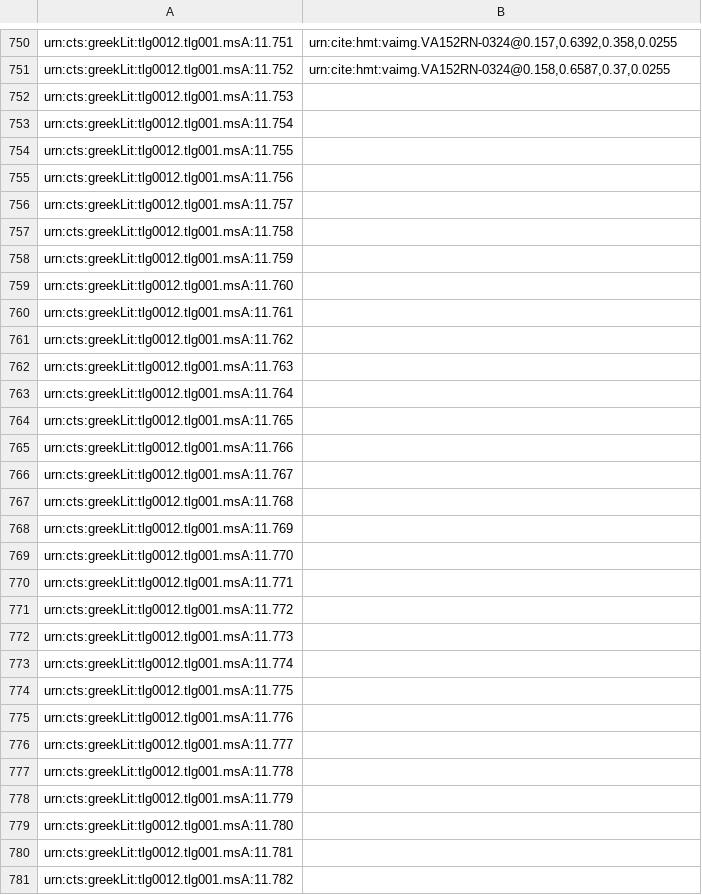
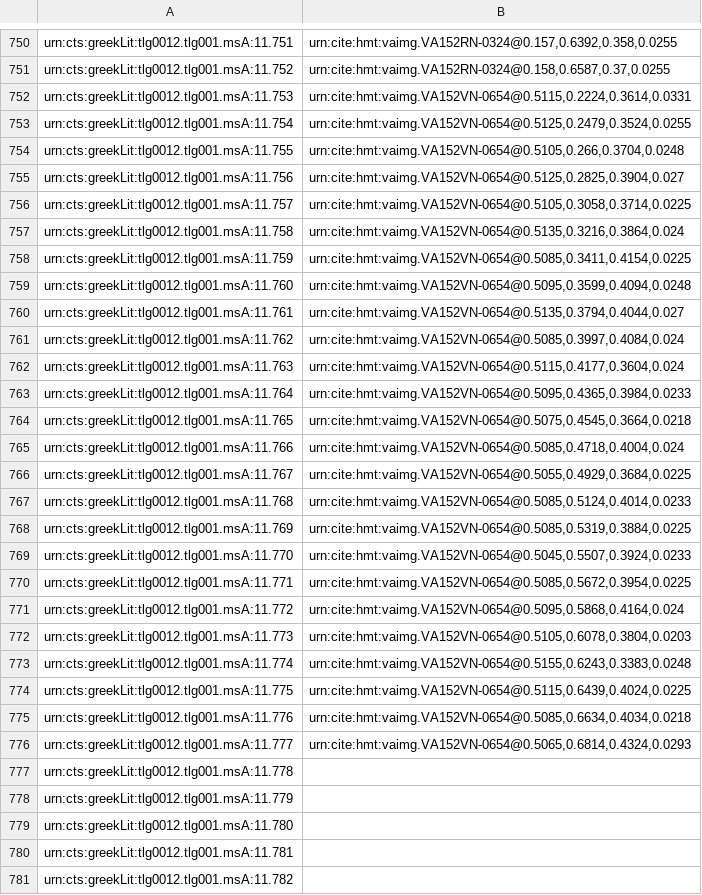
Before and after one commit to HCMID/closed-hmt-iliad11, a CSV file: indices/venA-textToImage-Iliad.csv, drawn as a sheet; only a part is shown, gaps mark what is left out.

Commit message:
Update venA-textToImage-Iliad.csv

```diff
--- a/indices/venA-textToImage-Iliad.csv
+++ b/indices/venA-textToImage-Iliad.csv
@@ -751,27 +751,27 @@ urn:cts:greekLit:tlg0012.tlg001.msA:11.751,"urn:cite:hmt:vaimg.VA152RN-0324@0.15
 urn:cts:greekLit:tlg0012.tlg001.msA:11.752,"urn:cite:hmt:vaimg.VA152RN-0324@0.158,0.6587,0.37,0.0255"
-urn:cts:greekLit:tlg0012.tlg001.msA:11.753,""
-urn:cts:greekLit:tlg0012.tlg001.msA:11.754,""
-urn:cts:greekLit:tlg0012.tlg001.msA:11.755,""
-urn:cts:greekLit:tlg0012.tlg001.msA:11.756,""
-urn:cts:greekLit:tlg0012.tlg001.msA:11.757,""
-urn:cts:greekLit:tlg0012.tlg001.msA:11.758,""
-urn:cts:greekLit:tlg0012.tlg001.msA:11.759,""
-urn:cts:greekLit:tlg0012.tlg001.msA:11.760,""
-urn:cts:greekLit:tlg0012.tlg001.msA:11.761,""
-urn:cts:greekLit:tlg0012.tlg001.msA:11.762,""
-urn:cts:greekLit:tlg0012.tlg001.msA:11.763,""
-urn:cts:greekLit:tlg0012.tlg001.msA:11.764,""
-urn:cts:greekLit:tlg0012.tlg001.msA:11.765,""
-urn:cts:greekLit:tlg0012.tlg001.msA:11.766,""
-urn:cts:greekLit:tlg0012.tlg001.msA:11.767,""
-urn:cts:greekLit:tlg0012.tlg001.msA:11.768,""
-urn:cts:greekLit:tlg0012.tlg001.msA:11.769,""
-urn:cts:greekLit:tlg0012.tlg001.msA:11.770,""
-urn:cts:greekLit:tlg0012.tlg001.msA:11.771,""
-urn:cts:greekLit:tlg0012.tlg001.msA:11.772,""
-urn:cts:greekLit:tlg0012.tlg001.msA:11.773,""
-urn:cts:greekLit:tlg0012.tlg001.msA:11.774,""
-urn:cts:greekLit:tlg0012.tlg001.msA:11.775,""
-urn:cts:greekLit:tlg0012.tlg001.msA:11.776,""
-urn:cts:greekLit:tlg0012.tlg001.msA:11.777,""
+urn:cts:greekLit:tlg0012.tlg001.msA:11.753,"urn:cite:hmt:vaimg.VA152VN-0654@0.5115,0.2224,0.3614,0.0331"
+urn:cts:greekLit:tlg0012.tlg001.msA:11.754,"urn:cite:hmt:vaimg.VA152VN-0654@0.5125,0.2479,0.3524,0.0255"
+urn:cts:greekLit:tlg0012.tlg001.msA:11.755,"urn:cite:hmt:vaimg.VA152VN-0654@0.5105,0.266,0.3704,0.0248"
+urn:cts:greekLit:tlg0012.tlg001.msA:11.756,"urn:cite:hmt:vaimg.VA152VN-0654@0.5125,0.2825,0.3904,0.027"
+urn:cts:greekLit:tlg0012.tlg001.msA:11.757,"urn:cite:hmt:vaimg.VA152VN-0654@0.5105,0.3058,0.3714,0.0225"
+urn:cts:greekLit:tlg0012.tlg001.msA:11.758,"urn:cite:hmt:vaimg.VA152VN-0654@0.5135,0.3216,0.3864,0.024"
+urn:cts:greekLit:tlg0012.tlg001.msA:11.759,"urn:cite:hmt:vaimg.VA152VN-0654@0.5085,0.3411,0.4154,0.0225"
+urn:cts:greekLit:tlg0012.tlg001.msA:11.760,"urn:cite:hmt:vaimg.VA152VN-0654@0.5095,0.3599,0.4094,0.0248"
+urn:cts:greekLit:tlg0012.tlg001.msA:11.761,"urn:cite:hmt:vaimg.VA152VN-0654@0.5135,0.3794,0.4044,0.027"
+urn:cts:greekLit:tlg0012.tlg001.msA:11.762,"urn:cite:hmt:vaimg.VA152VN-0654@0.5085,0.3997,0.4084,0.024"
+urn:cts:greekLit:tlg0012.tlg001.msA:11.763,"urn:cite:hmt:vaimg.VA152VN-0654@0.5115,0.4177,0.3604,0.024"
+urn:cts:greekLit:tlg0012.tlg001.msA:11.764,"urn:cite:hmt:vaimg.VA152VN-0654@0.5095,0.4365,0.3984,0.0233"
+urn:cts:greekLit:tlg0012.tlg001.msA:11.765,"urn:cite:hmt:vaimg.VA152VN-0654@0.5075,0.4545,0.3664,0.0218"
+urn:cts:greekLit:tlg0012.tlg001.msA:11.766,"urn:cite:hmt:vaimg.VA152VN-0654@0.5085,0.4718,0.4004,0.024"
+urn:cts:greekLit:tlg0012.tlg001.msA:11.767,"urn:cite:hmt:vaimg.VA152VN-0654@0.5055,0.4929,0.3684,0.0225"
+urn:cts:greekLit:tlg0012.tlg001.msA:11.768,"urn:cite:hmt:vaimg.VA152VN-0654@0.5085,0.5124,0.4014,0.0233"
+urn:cts:greekLit:tlg0012.tlg001.msA:11.769,"urn:cite:hmt:vaimg.VA152VN-0654@0.5085,0.5319,0.3884,0.0225"
+urn:cts:greekLit:tlg0012.tlg001.msA:11.770,"urn:cite:hmt:vaimg.VA152VN-0654@0.5045,0.5507,0.3924,0.0233"
+urn:cts:greekLit:tlg0012.tlg001.msA:11.771,"urn:cite:hmt:vaimg.VA152VN-0654@0.5085,0.5672,0.3954,0.0225"
+urn:cts:greekLit:tlg0012.tlg001.msA:11.772,"urn:cite:hmt:vaimg.VA152VN-0654@0.5095,0.5868,0.4164,0.024"
+urn:cts:greekLit:tlg0012.tlg001.msA:11.773,"urn:cite:hmt:vaimg.VA152VN-0654@0.5105,0.6078,0.3804,0.0203"
+urn:cts:greekLit:tlg0012.tlg001.msA:11.774,"urn:cite:hmt:vaimg.VA152VN-0654@0.5155,0.6243,0.3383,0.0248"
+urn:cts:greekLit:tlg0012.tlg001.msA:11.775,"urn:cite:hmt:vaimg.VA152VN-0654@0.5115,0.6439,0.4024,0.0225"
+urn:cts:greekLit:tlg0012.tlg001.msA:11.776,"urn:cite:hmt:vaimg.VA152VN-0654@0.5085,0.6634,0.4034,0.0218"
+urn:cts:greekLit:tlg0012.tlg001.msA:11.777,"urn:cite:hmt:vaimg.VA152VN-0654@0.5065,0.6814,0.4324,0.0293"
 urn:cts:greekLit:tlg0012.tlg001.msA:11.778,""
```
